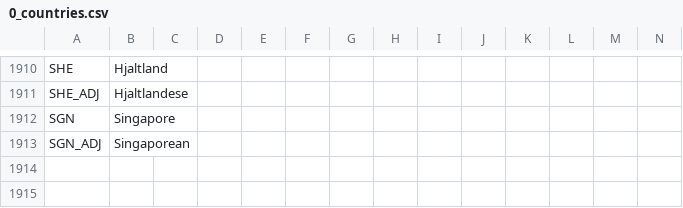
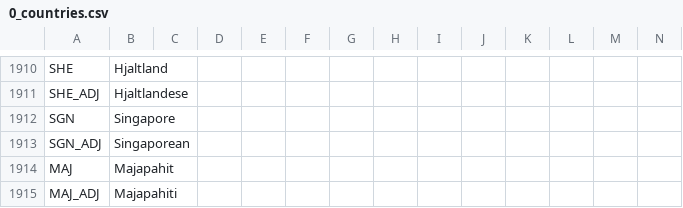
Before and after one commit to Nivaturimika/DoD-Alice-MP, a CSV file: DoD-Alice-MP/assets/localisation/en-US/0_countries.csv, drawn as a sheet; only a part is shown, gaps mark what is left out; rows hold the shown columns only; the diff names each change by its address in the sheet, - before the commit and + after, or states it on an @@ line.

Commit message:
majapahit

```diff
--- a/DoD-Alice-MP/assets/localisation/en-US/0_countries.csv
+++ b/DoD-Alice-MP/assets/localisation/en-US/0_countries.csv
+row 1914: MAJ | Majapahit
+row 1915: MAJ_ADJ | Majapahiti
```
Also changed, not shown: 4 other files.
